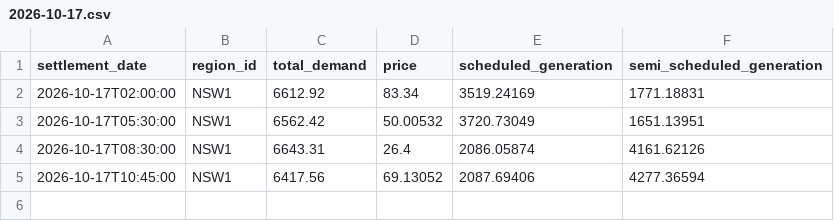
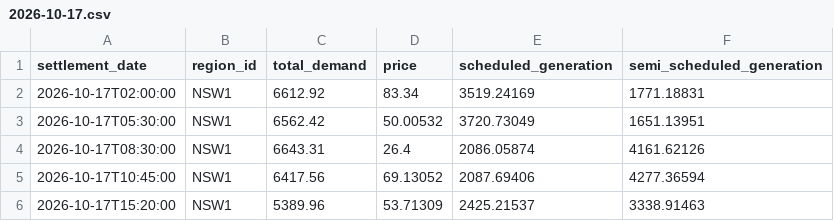
Before and after one commit to arno0b/forecast-platform, a CSV file: data/nsw1/2026-10-17.csv, drawn as a sheet; the diff names each change by its address in the sheet, - before the commit and + after, or states it on an @@ line.

```diff
--- a/data/nsw1/2026-10-17.csv
+++ b/data/nsw1/2026-10-17.csv
+row 6: 2026-10-17T15:20:00 | NSW1 | 5389.96 | 53.71309 | 2425.21537 | 3338.91463
```
Also changed, not shown: data/qld1/2026-10-17.csv, data/sa1/2026-10-17.csv, 2 other files.
